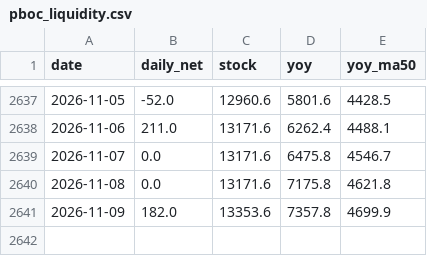
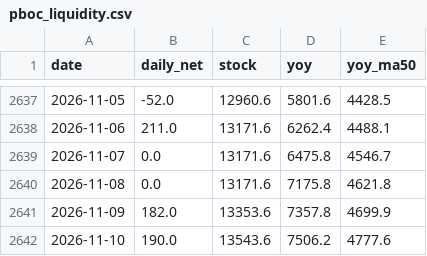
Before and after one commit to Slavduja/PBOC, a CSV file: output/pboc_liquidity.csv, drawn as a sheet; only a part is shown, gaps mark what is left out.

```diff
--- a/output/pboc_liquidity.csv
+++ b/output/pboc_liquidity.csv
@@ -2641 +2641,2 @@ date,daily_net,stock,yoy,yoy_ma50
 2026-11-09,182.0,13353.6,7357.8,4699.9
+2026-11-10,190.0,13543.6,7506.2,4777.6
```
Also changed, not shown: output/markets.csv, output/operations.csv, 2 other files.
